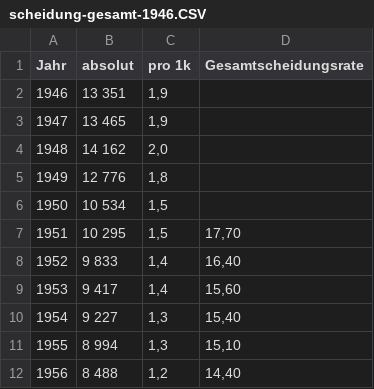
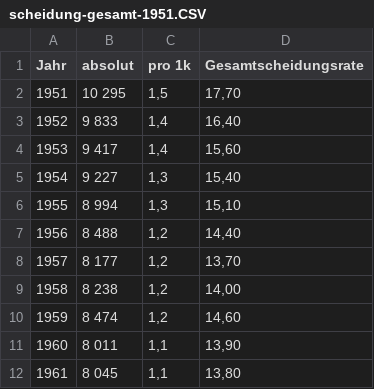
Before and after one commit to Lollobin/divorce-datavisualization, a CSV file: static/data/scheidung-gesamt-1951.CSV (was static/data/scheidung-gesamt-1946.CSV), drawn as a sheet; only a part is shown; the shorter side is filled out with more unchanged rows.

```diff
--- a/static/data/scheidung-gesamt-1946.CSV
+++ b/static/data/scheidung-gesamt-1951.CSV
@@ -1,7 +1,2 @@
 Jahr;absolut;pro 1k;Gesamtscheidungsrate
-1946;13 351;1,9;
-1947;13 465;1,9;
-1948;14 162;2,0;
-1949;12 776;1,8;
-1950;10 534;1,5;
 1951;10 295;1,5;17,70
```
Also changed, not shown: 3 other files.
